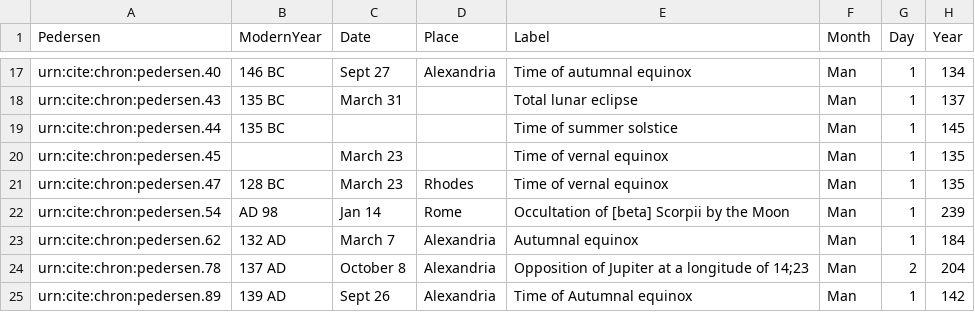
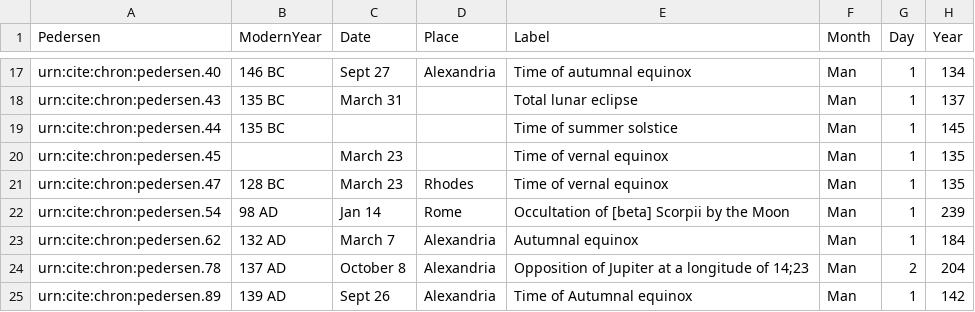
Before and after one commit to neelsmith/chronicles, a CSV file: collections/almdates.csv, drawn as a sheet; only a part is shown, gaps mark what is left out.

Commit message:
Update almdates.csv

```diff
--- a/collections/almdates.csv
+++ b/collections/almdates.csv
@@ -21,3 +21,3 @@ urn:cite:chron:pedersen.45,,March 23,,Time of vernal equinox,Man,1,135
 urn:cite:chron:pedersen.47,128 BC,March 23,Rhodes,Time of vernal equinox,Man,1,135
-urn:cite:chron:pedersen.54,AD 98,Jan 14,Rome,Occultation of [beta] Scorpii by the Moon,Man,1,239
+urn:cite:chron:pedersen.54,98 AD,Jan 14,Rome,Occultation of [beta] Scorpii by the Moon,Man,1,239
 urn:cite:chron:pedersen.62,132 AD,March 7,Alexandria,Autumnal equinox,Man,1,184
```
